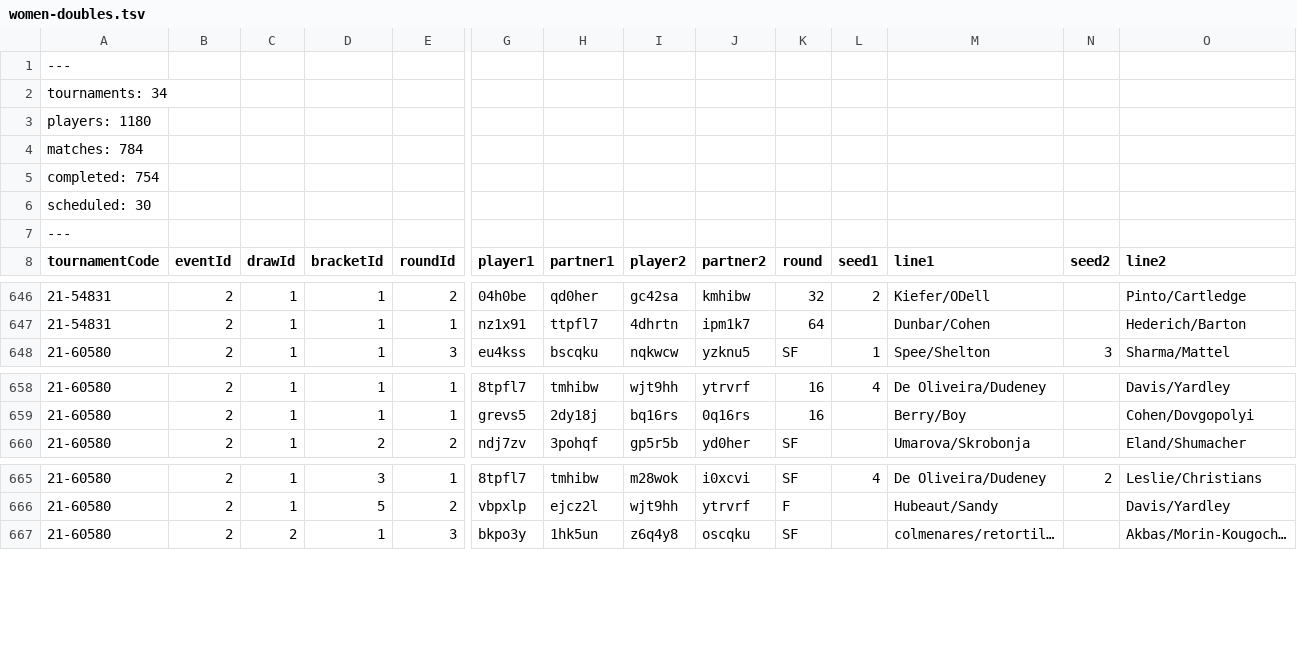
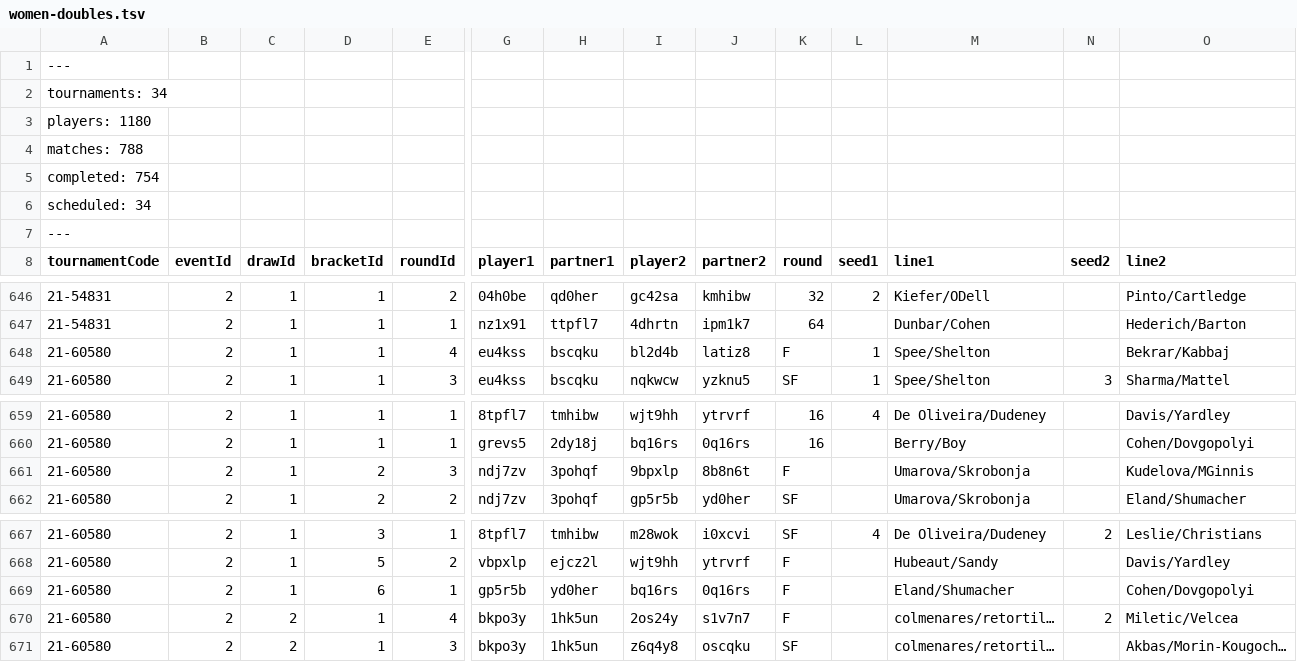
Before and after one commit to slam10s/college-data, a TSV file: 2021-22/women-doubles.tsv, drawn as a sheet; only a part is shown, gaps mark what is left out; rows hold the shown columns only; the diff names each change by its address in the sheet, - before the commit and + after, or states it on an @@ line.

```diff
--- a/2021-22/women-doubles.tsv
+++ b/2021-22/women-doubles.tsv
-A4 (tournamentCode): matches: 784
+A4 (tournamentCode): matches: 788
-A6 (tournamentCode): scheduled: 30
+A6 (tournamentCode): scheduled: 34
+row 648: 21-60580 | 2 | 1 | 1 | 4 | eu4kss | bscqku | bl2d4b | latiz8 | F | 1 | Spee/Shelton |  | Bekrar/Kabbaj
+row 661: 21-60580 | 2 | 1 | 2 | 3 | ndj7zv | 3pohqf | 9bpxlp | 8b8n6t | F |  | Umarova/Skrobonja |  | Kudelova/MGinnis
+row 669: 21-60580 | 2 | 1 | 6 | 1 | gp5r5b | yd0her | bq16rs | 0q16rs | F |  | Eland/Shumacher |  | Cohen/Dovgopolyi
+row 670: 21-60580 | 2 | 2 | 1 | 4 | bkpo3y | 1hk5un | 2os24y | s1v7n7 | F |  | colmenares/retortil… | 2 | Miletic/Velcea
```
Also changed, not shown: 2021-22/events.tsv, 2021-22/men-doubles.tsv, 3 other files.
